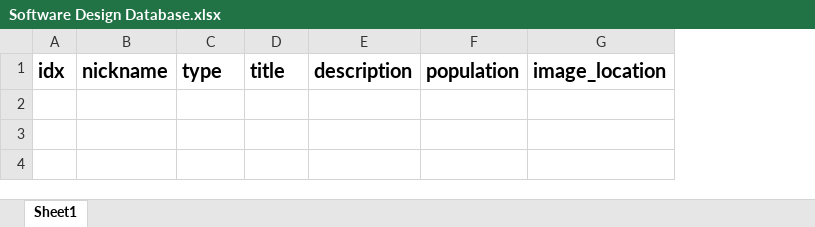
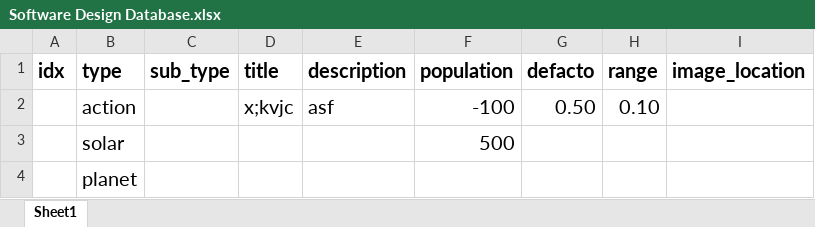
Before and after one commit to 19tpersons/conquer, an Excel workbook: Software Engineering/Software Design Database.xlsx, sheet Sheet1, drawn as a sheet; values as stored, in another font and other column widths than the file's, no borders; removed rows and columns are numbered as before the commit, all else as after; the diff names each change by its address in the sheet, - before the commit and + after, or states it on an @@ line.

```diff
--- a/Software Engineering/Software Design Database.xlsx (sheet Sheet1)
+++ b/Software Engineering/Software Design Database.xlsx (sheet Sheet1)
-column B (nickname), empty
+column C (sub_type), empty
+column G (defacto), empty
+column H (range), empty
+row 2:  | action |  | x;kvjc | asf | -100 | 0.50 | 0.10
+row 3:  | solar |  |  |  | 500
+row 4:  | planet
```
Also changed, not shown: 4 other files.
